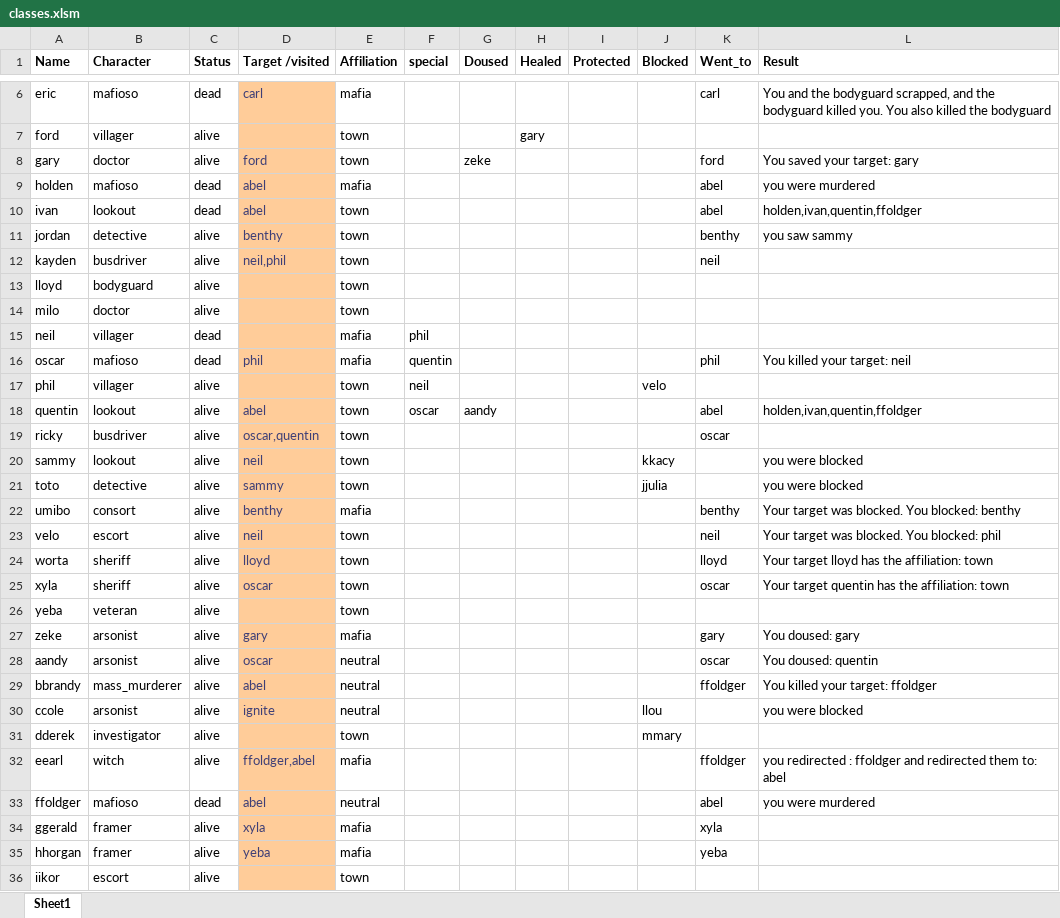
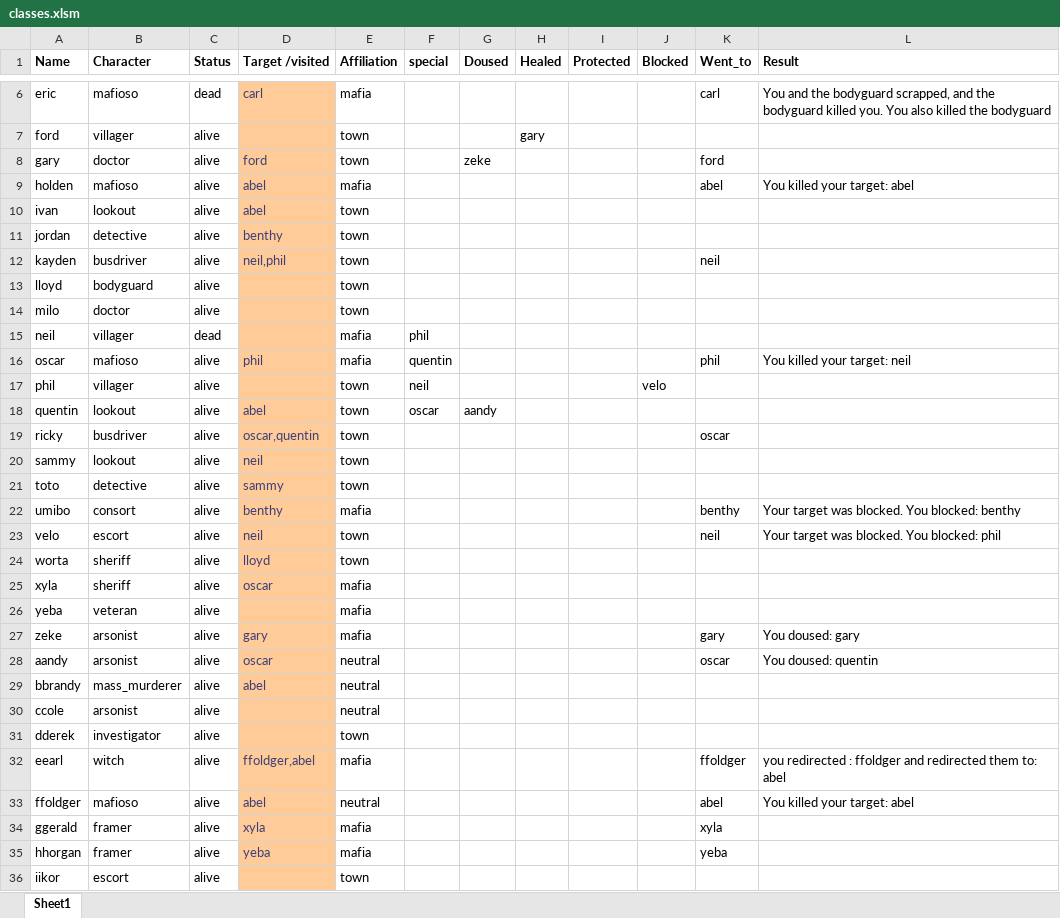
Before and after one commit to Corneliuscob/Excel-Mafia, an Excel workbook: classes.xlsm, sheet Sheet1, drawn as a sheet; only a part is shown, gaps mark what is left out; values as stored, in another font and other column widths than the file's, no borders; conditional formats not drawn; the diff covers the shown part only; the diff names each change by its address in the sheet, - before the commit and + after, or states it on an @@ line.

Commit message:
Fixed arsonist
bug where arsonist would ignite self.

```diff
--- a/classes.xlsm (sheet Sheet1)
+++ b/classes.xlsm (sheet Sheet1)
-L8 (Result): You saved your target: gary
+L8 (Result): (empty)
-C9:C10 (Status): dead
+C9:C10 (Status): alive
-L9 (Result): you were murdered
+L9 (Result): You killed your target: abel
-K10 (Went_to): abel
+K10 (Went_to): (empty)
-L10 (Result): holden,ivan,quentin,ffoldger
+L10 (Result): (empty)
-K11 (Went_to): benthy
+K11 (Went_to): (empty)
-L11 (Result): you saw sammy
+L11 (Result): (empty)
-C16 (Status): dead
+C16 (Status): alive
-K18 (Went_to): abel
+K18 (Went_to): (empty)
-L18 (Result): holden,ivan,quentin,ffoldger
+L18 (Result): (empty)
-J20 (Blocked): kkacy
+J20 (Blocked): (empty)
-L20:L21 (Result): you were blocked
+L20:L21 (Result): (empty)
-J21 (Blocked): jjulia
+J21 (Blocked): (empty)
-K24 (Went_to): lloyd
+K24 (Went_to): (empty)
-L24 (Result): Your target lloyd has the affiliation: town
+L24 (Result): (empty)
-E25:E26 (Affiliation): town
+E25:E26 (Affiliation): mafia
-K25 (Went_to): oscar
+K25 (Went_to): (empty)
-L25 (Result): Your target quentin has the affiliation: town
+L25 (Result): (empty)
-K29 (Went_to): ffoldger
+K29 (Went_to): (empty)
-L29 (Result): You killed your target: ffoldger
+L29 (Result): (empty)
-D30 (Target /visited): ignite
+D30 (Target /visited): (empty)
-J30 (Blocked): llou
+J30 (Blocked): (empty)
-L30 (Result): you were blocked
+L30 (Result): (empty)
-J31 (Blocked): mmary
+J31 (Blocked): (empty)
-C33 (Status): dead
+C33 (Status): alive
-L33 (Result): you were murdered
+L33 (Result): You killed your target: abel
```
Also changed, not shown: 15 edited cells elsewhere in this sheet.
